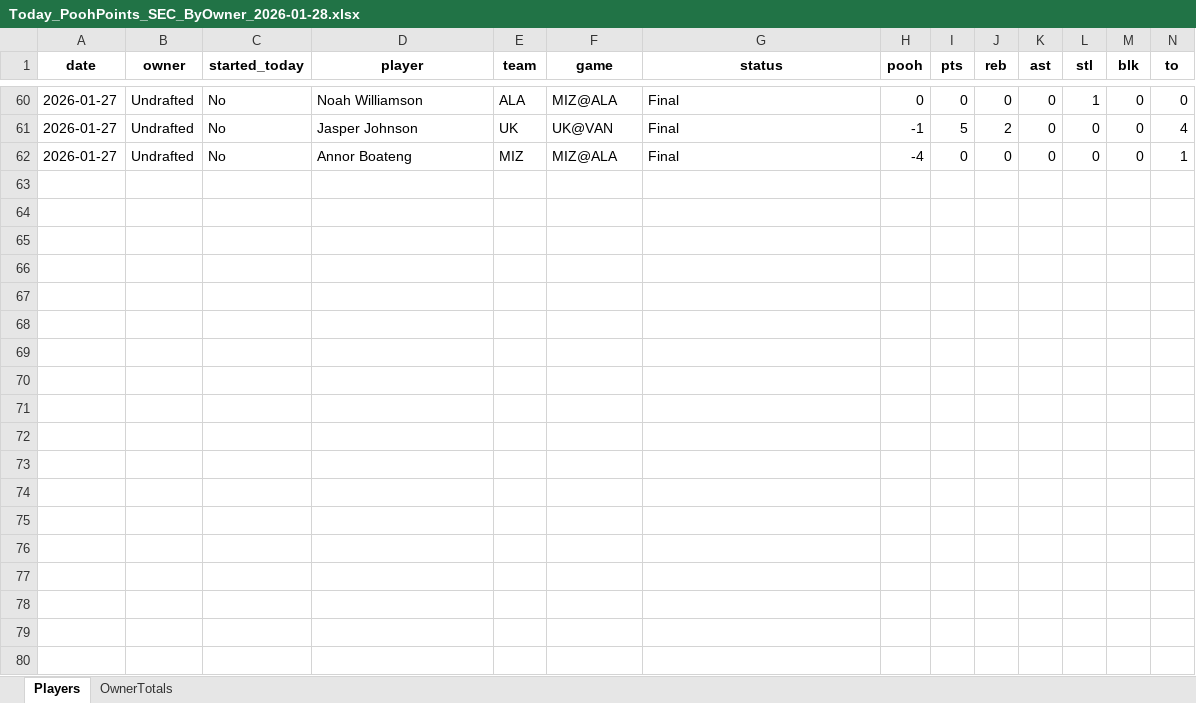
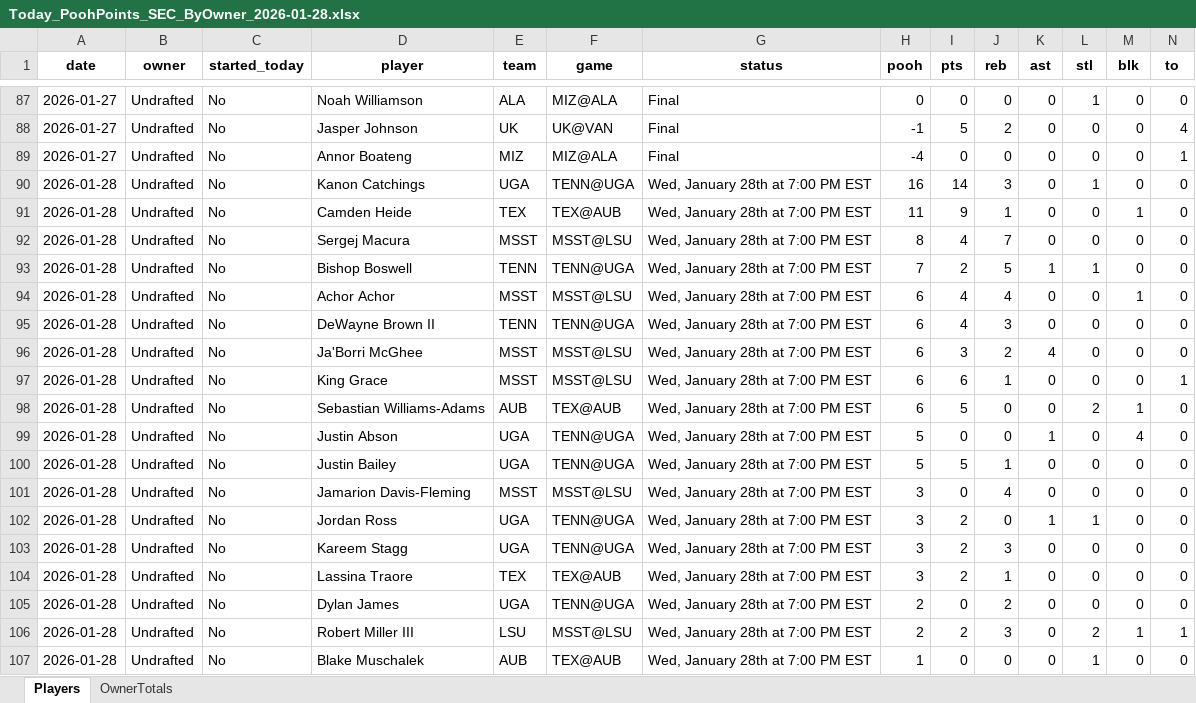
Before and after one commit to hal9000moncrief-dotcom/pooh-points, an Excel workbook: docs/Today_PoohPoints_SEC_ByOwner_2026-01-28.xlsx, sheet Players, drawn as a sheet; only a part is shown, gaps mark what is left out; values as stored, in another font and other column widths than the file's, no borders; rows hold the shown columns only; the diff covers the shown part only; the diff names each change by its address in the sheet, - before the commit and + after, or states it on an @@ line.

Commit message:
Update Pooh Points site

```diff
--- a/docs/Today_PoohPoints_SEC_ByOwner_2026-01-28.xlsx (sheet Players)
+++ b/docs/Today_PoohPoints_SEC_ByOwner_2026-01-28.xlsx (sheet Players)
+row 90: 2026-01-28 | Undrafted | No | Kanon Catchings | UGA | TENN@UGA | Wed, January 28th at 7:00 PM EST | 16 | 14 | 3 | 0 | 1 | 0 | 0
+row 91: 2026-01-28 | Undrafted | No | Camden Heide | TEX | TEX@AUB | Wed, January 28th at 7:00 PM EST | 11 | 9 | 1 | 0 | 0 | 1 | 0
+row 92: 2026-01-28 | Undrafted | No | Sergej Macura | MSST | MSST@LSU | Wed, January 28th at 7:00 PM EST | 8 | 4 | 7 | 0 | 0 | 0 | 0
+row 93: 2026-01-28 | Undrafted | No | Bishop Boswell | TENN | TENN@UGA | Wed, January 28th at 7:00 PM EST | 7 | 2 | 5 | 1 | 1 | 0 | 0
+row 94: 2026-01-28 | Undrafted | No | Achor Achor | MSST | MSST@LSU | Wed, January 28th at 7:00 PM EST | 6 | 4 | 4 | 0 | 0 | 1 | 0
+row 95: 2026-01-28 | Undrafted | No | DeWayne Brown II | TENN | TENN@UGA | Wed, January 28th at 7:00 PM EST | 6 | 4 | 3 | 0 | 0 | 0 | 0
+row 96: 2026-01-28 | Undrafted | No | Ja'Borri McGhee | MSST | MSST@LSU | Wed, January 28th at 7:00 PM EST | 6 | 3 | 2 | 4 | 0 | 0 | 0
+row 97: 2026-01-28 | Undrafted | No | King Grace | MSST | MSST@LSU | Wed, January 28th at 7:00 PM EST | 6 | 6 | 1 | 0 | 0 | 0 | 1
+row 98: 2026-01-28 | Undrafted | No | Sebastian Williams-Adams | AUB | TEX@AUB | Wed, January 28th at 7:00 PM EST | 6 | 5 | 0 | 0 | 2 | 1 | 0
+row 99: 2026-01-28 | Undrafted | No | Justin Abson | UGA | TENN@UGA | Wed, January 28th at 7:00 PM EST | 5 | 0 | 0 | 1 | 0 | 4 | 0
+row 100: 2026-01-28 | Undrafted | No | Justin Bailey | UGA | TENN@UGA | Wed, January 28th at 7:00 PM EST | 5 | 5 | 1 | 0 | 0 | 0 | 0
+row 101: 2026-01-28 | Undrafted | No | Jamarion Davis-Fleming | MSST | MSST@LSU | Wed, January 28th at 7:00 PM EST | 3 | 0 | 4 | 0 | 0 | 0 | 0
+row 102: 2026-01-28 | Undrafted | No | Jordan Ross | UGA | TENN@UGA | Wed, January 28th at 7:00 PM EST | 3 | 2 | 0 | 1 | 1 | 0 | 0
+row 103: 2026-01-28 | Undrafted | No | Kareem Stagg | UGA | TENN@UGA | Wed, January 28th at 7:00 PM EST | 3 | 2 | 3 | 0 | 0 | 0 | 0
+row 104: 2026-01-28 | Undrafted | No | Lassina Traore | TEX | TEX@AUB | Wed, January 28th at 7:00 PM EST | 3 | 2 | 1 | 0 | 0 | 0 | 0
+row 105: 2026-01-28 | Undrafted | No | Dylan James | UGA | TENN@UGA | Wed, January 28th at 7:00 PM EST | 2 | 0 | 2 | 0 | 0 | 0 | 0
+row 106: 2026-01-28 | Undrafted | No | Robert Miller III | LSU | MSST@LSU | Wed, January 28th at 7:00 PM EST | 2 | 2 | 3 | 0 | 2 | 1 | 1
+row 107: 2026-01-28 | Undrafted | No | Blake Muschalek | AUB | TEX@AUB | Wed, January 28th at 7:00 PM EST | 1 | 0 | 0 | 0 | 1 | 0 | 0
```
Also changed, not shown: 36 added rows elsewhere in this sheet, sheet OwnerTotals, 3 other files.
